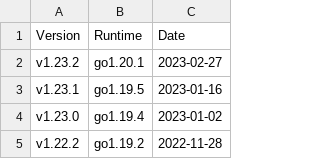
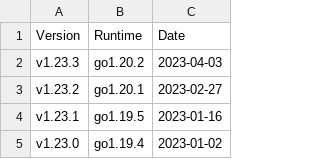
Before and after one commit to syncthing/docs, a CSV file: users/releases.csv, drawn as a sheet; only a part is shown; the shorter side is filled out with more unchanged rows; the diff names each change by its address in the sheet, - before the commit and + after, or states it on an @@ line.

Commit message:
Update version list

```diff
--- a/users/releases.csv
+++ b/users/releases.csv
+row 2: v1.23.3 | go1.20.2 | 2023-04-03
```
